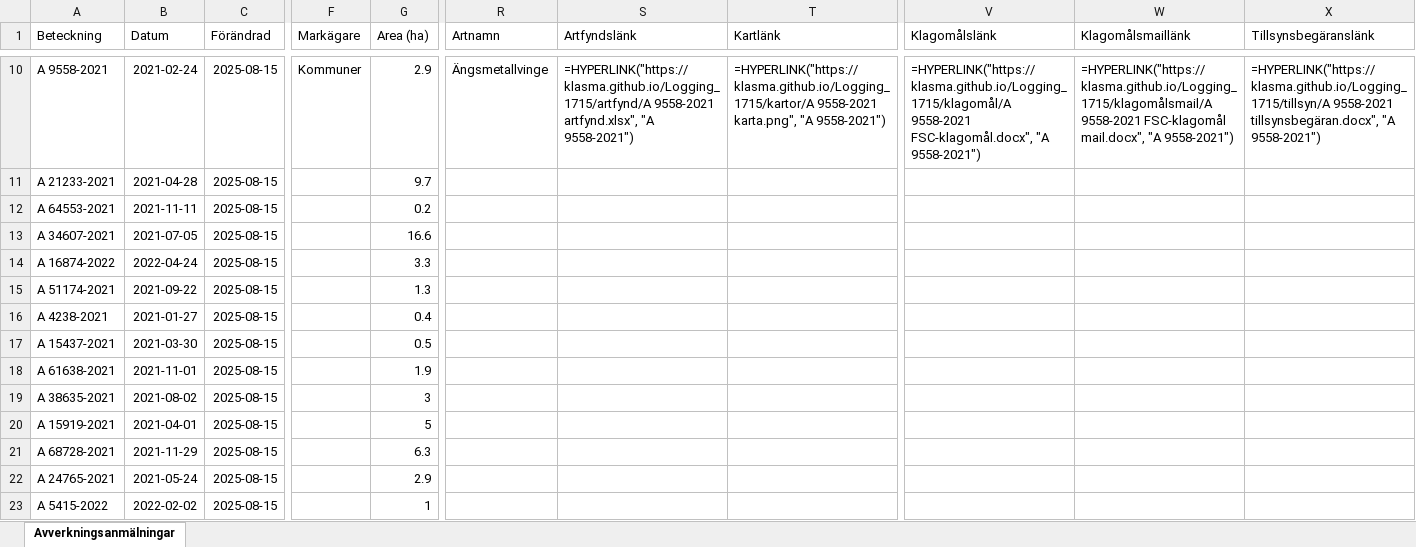
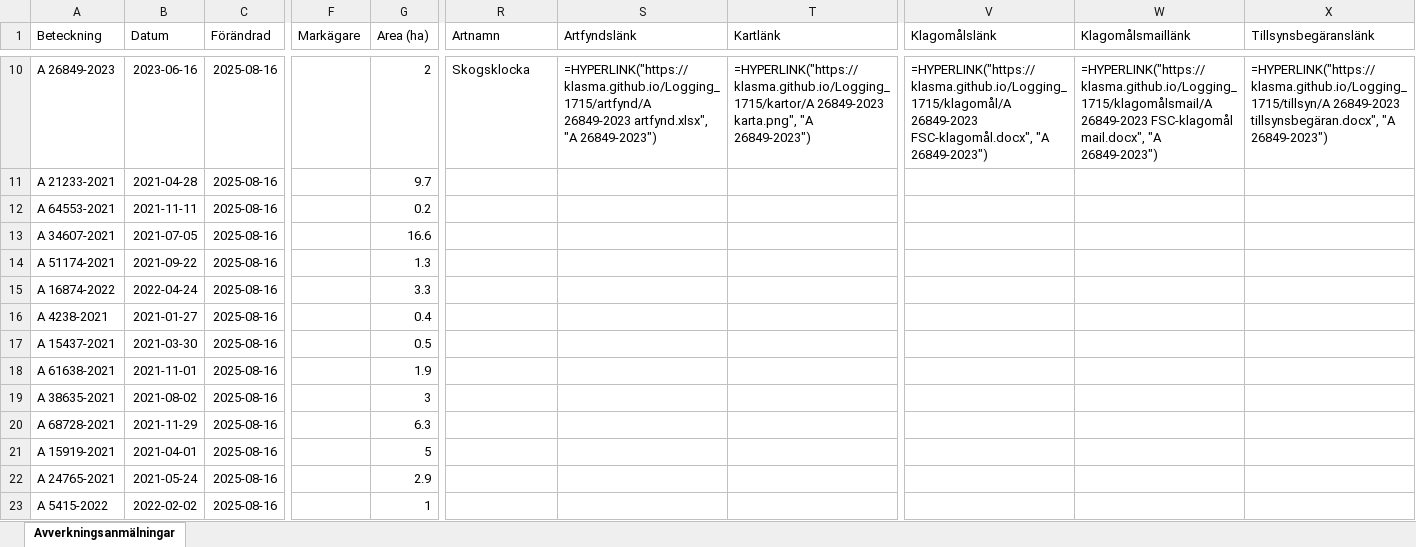
Before and after one commit to klasma/Logging_1715, an Excel workbook: Översikt KIL.xlsx, sheet Avverkningsanmälningar, drawn as a sheet; only a part is shown, gaps mark what is left out; values as stored, in another font and other column widths than the file's, no borders; formulas without a stored value are shown as written; the diff covers the shown part only; the diff names each change by its address in the sheet, - before the commit and + after, or states it on an @@ line.

```diff
--- a/Översikt KIL.xlsx (sheet Avverkningsanmälningar)
+++ b/Översikt KIL.xlsx (sheet Avverkningsanmälningar)
-A10 (Beteckning): A 9558-2021
+A10 (Beteckning): A 26849-2023
-B10 (Datum): 2021-02-24
+B10 (Datum): 2023-06-16
-C10:C23 (Förändrad): 2025-08-15
+C10:C23 (Förändrad): 2025-08-16
-F10 (Markägare): Kommuner
+F10 (Markägare): (empty)
-G10 (Area (ha)): 2.9
+G10 (Area (ha)): 2
-R10 (Artnamn): Ängsmetallvinge
+R10 (Artnamn): Skogsklocka
-S10 (Artfyndslänk): =HYPERLINK("https://klasma.github.io/Logging_1715/artfynd/A 9558-2021 artfynd.xlsx", "A 9558-2021")
+S10 (Artfyndslänk): =HYPERLINK("https://klasma.github.io/Logging_1715/artfynd/A 26849-2023 artfynd.xlsx", "A 26849-2023")
-T10 (Kartlänk): =HYPERLINK("https://klasma.github.io/Logging_1715/kartor/A 9558-2021 karta.png", "A 9558-2021")
+T10 (Kartlänk): =HYPERLINK("https://klasma.github.io/Logging_1715/kartor/A 26849-2023 karta.png", "A 26849-2023")
-V10 (Klagomålslänk): =HYPERLINK("https://klasma.github.io/Logging_1715/klagomål/A 9558-2021 FSC-klagomål.docx", "A 9558-2021")
+V10 (Klagomålslänk): =HYPERLINK("https://klasma.github.io/Logging_1715/klagomål/A 26849-2023 FSC-klagomål.docx", "A 26849-2023")
-W10 (Klagomålsmaillänk): =HYPERLINK("https://klasma.github.io/Logging_1715/klagomålsmail/A 9558-2021 FSC-klagomål mail.docx", "A 9558-2021")
+W10 (Klagomålsmaillänk): =HYPERLINK("https://klasma.github.io/Logging_1715/klagomålsmail/A 26849-2023 FSC-klagomål mail.docx", "A 26849-2023")
-X10 (Tillsynsbegäranslänk): =HYPERLINK("https://klasma.github.io/Logging_1715/tillsyn/A 9558-2021 tillsynsbegäran.docx", "A 9558-2021")
+X10 (Tillsynsbegäranslänk): =HYPERLINK("https://klasma.github.io/Logging_1715/tillsyn/A 26849-2023 tillsynsbegäran.docx", "A 26849-2023")
-A14 (Beteckning): A 16874-2022
+A14 (Beteckning): A 51174-2021
-B14 (Datum): 2022-04-24
+B14 (Datum): 2021-09-22
-G14 (Area (ha)): 3.3
+G14 (Area (ha)): 1.3
-A15 (Beteckning): A 51174-2021
+A15 (Beteckning): A 16874-2022
-B15 (Datum): 2021-09-22
+B15 (Datum): 2022-04-24
-G15 (Area (ha)): 1.3
+G15 (Area (ha)): 3.3
-A20 (Beteckning): A 15919-2021
+A20 (Beteckning): A 68728-2021
-B20 (Datum): 2021-04-01
+B20 (Datum): 2021-11-29
-G20 (Area (ha)): 5
+G20 (Area (ha)): 6.3
-A21 (Beteckning): A 68728-2021
+A21 (Beteckning): A 15919-2021
-B21 (Datum): 2021-11-29
+B21 (Datum): 2021-04-01
-G21 (Area (ha)): 6.3
+G21 (Area (ha)): 5
```
Also changed, not shown: 1295 edited cells elsewhere in this sheet, artfynd/A 26849-2023 artfynd.xlsx, artfynd/A 41526-2023 artfynd.xlsx, 54 other files.
